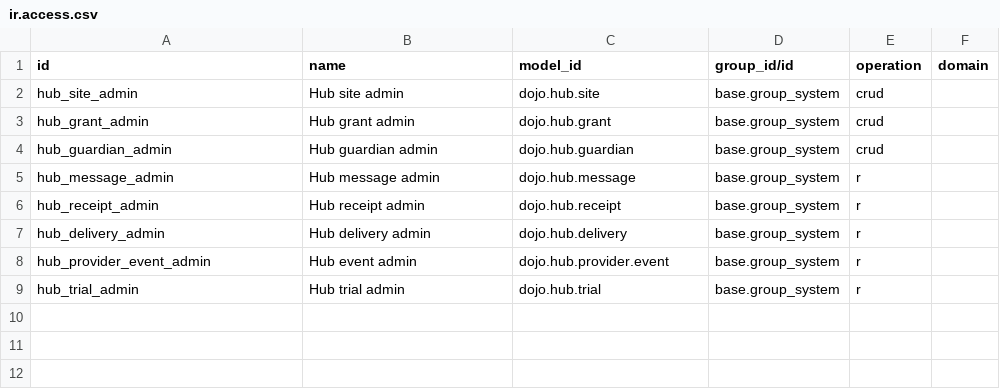
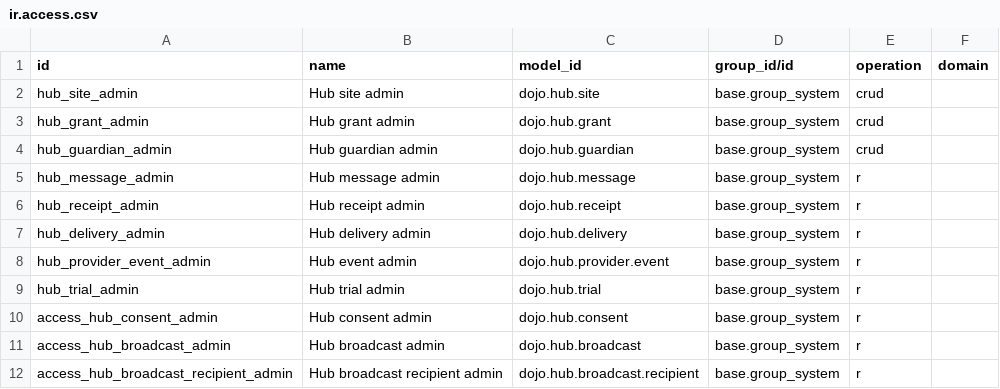
Before and after one commit to Jodi1time/dojo-odoo19, a CSV file: addons/dojo_companion_hub/security/ir.access.csv, drawn as a sheet.

Commit message:
Add consent records, reviewed broadcasts and owner-only automation pause
Consent is recorded per contact, channel and purpose with source,
evidence and actor; marketing decisions are mirrored to Odoo's native
opt-out lists. Broadcasts freeze a consented audience behind a review
token, are rechecked at approval and stay queued: nothing is shown as
sent without a provider receipt, and quiet hours move the schedule.
Owners can pause or resume the dojo modules' native automation rules
and scheduled jobs with a recorded reason.

```diff
--- a/addons/dojo_companion_hub/security/ir.access.csv
+++ b/addons/dojo_companion_hub/security/ir.access.csv
@@ -9 +9,4 @@ hub_provider_event_admin,Hub event admin,dojo.hub.provider.event,base.group_syst
 hub_trial_admin,Hub trial admin,dojo.hub.trial,base.group_system,r,
+access_hub_consent_admin,Hub consent admin,dojo.hub.consent,base.group_system,r,
+access_hub_broadcast_admin,Hub broadcast admin,dojo.hub.broadcast,base.group_system,r,
+access_hub_broadcast_recipient_admin,Hub broadcast recipient admin,dojo.hub.broadcast.recipient,base.group_system,r,
```
Also changed, not shown: 15 other files.
